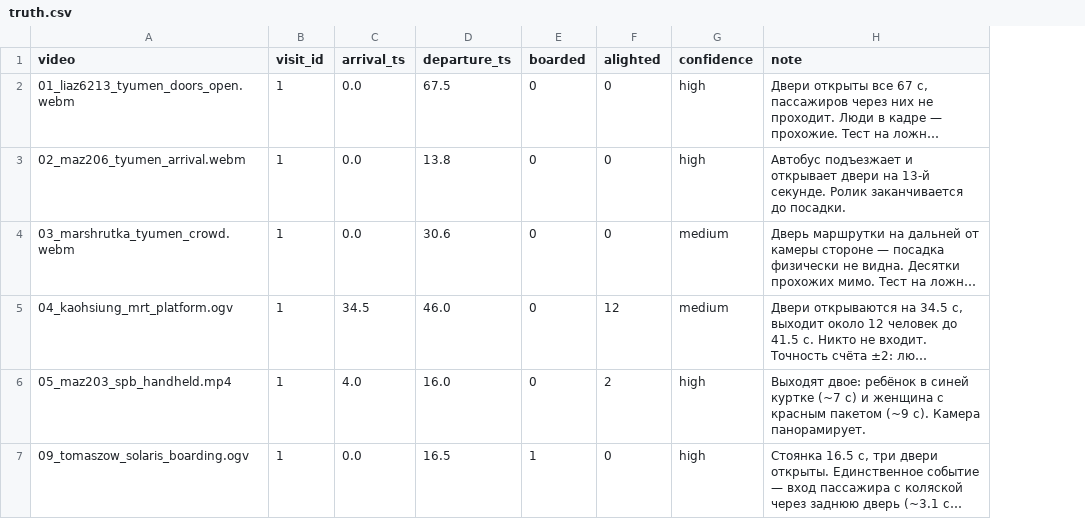
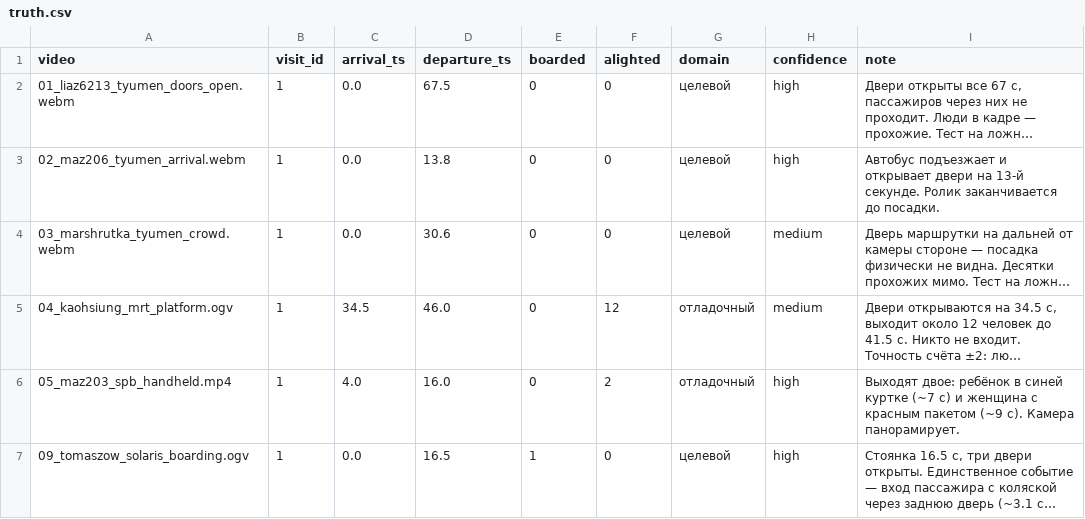
Before and after one commit to Kudesnik1506/PassengersFlow, a CSV file: data/truth/truth.csv, drawn as a sheet; long unchanged cells end in …; the diff names each change by its address in the sheet, - before the commit and + after, or states it on an @@ line.

Commit message:
Метрики: целевой домен отделён от отладочного
Планка 10%% остаётся; корректировка пойдёт по боевым видео. Чтобы это было
измеримо, эталон получил колонку domain, а bench печатает метрики по
каждому домену отдельно.

Замер честнее прежнего: на целевом домене погрешность 0%%, но целевых
событий там ровно одно (посадка на 09) — это диагноз набору, а не
достижение. Готовое решение на том же домене даёт 4200%%.

Опечатка в колонке ловится paxcount check: проверено внесением 'целевои'.

```diff
--- a/data/truth/truth.csv
+++ b/data/truth/truth.csv
+column G (domain), rows 2-7: целевой | целевой | целевой | отладочный | отладочный | целевой
```
Also changed, not shown: 5 other files.
